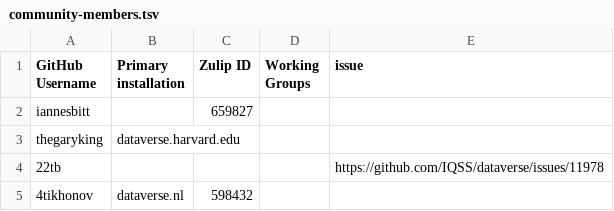
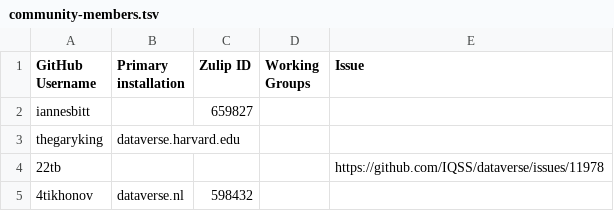
Before and after one commit to gdcc/people.dataverse.org, a TSV file: data/community-members.tsv, drawn as a sheet; only a part is shown.

Commit message:
rename to "Issue" for consistency

```diff
--- a/data/community-members.tsv
+++ b/data/community-members.tsv
@@ -1,2 +1,2 @@
-GitHub Username	Primary installation	Zulip ID	Working Groups	issue
+GitHub Username	Primary installation	Zulip ID	Working Groups	Issue
 iannesbitt		659827		
```
Also changed, not shown: 3 other files.
